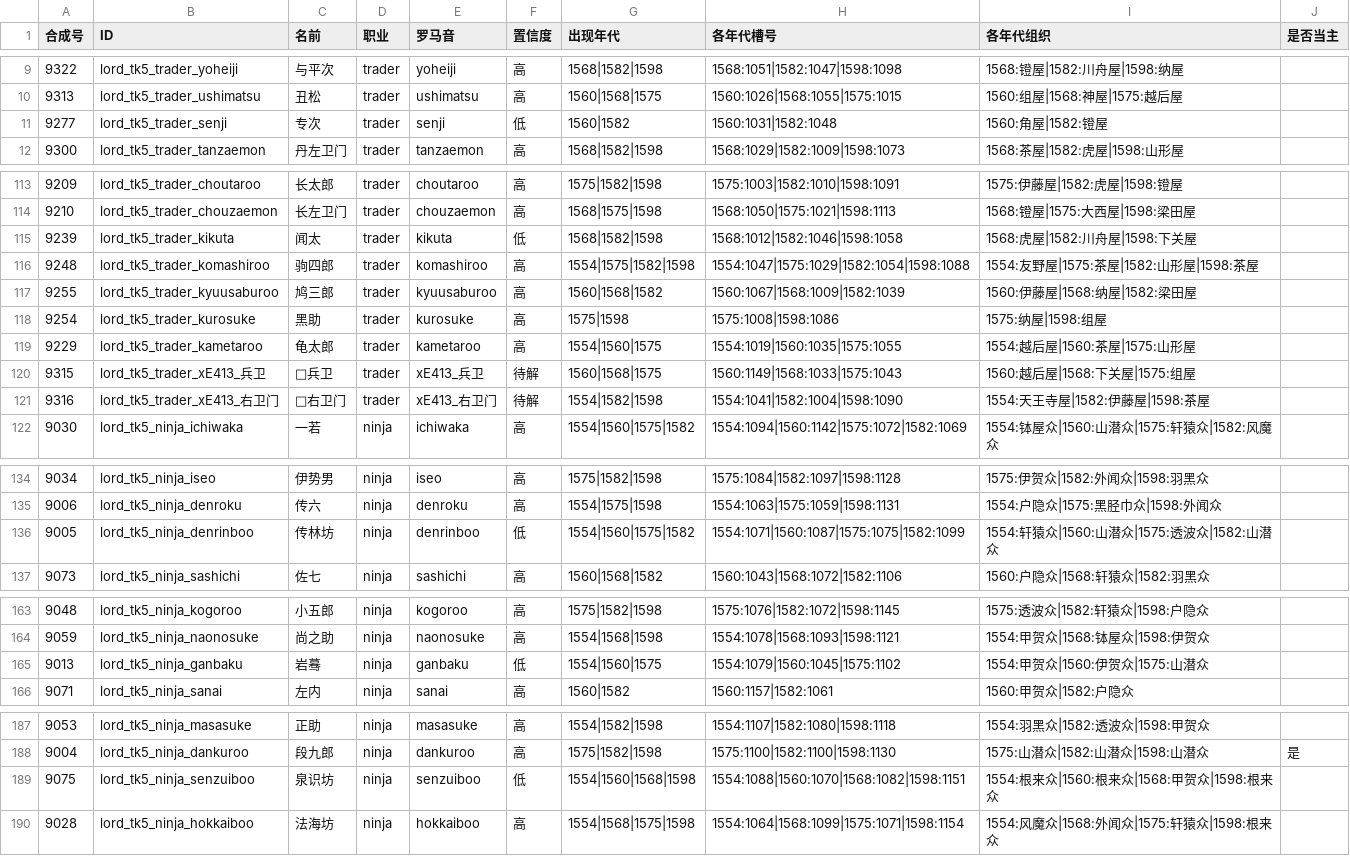
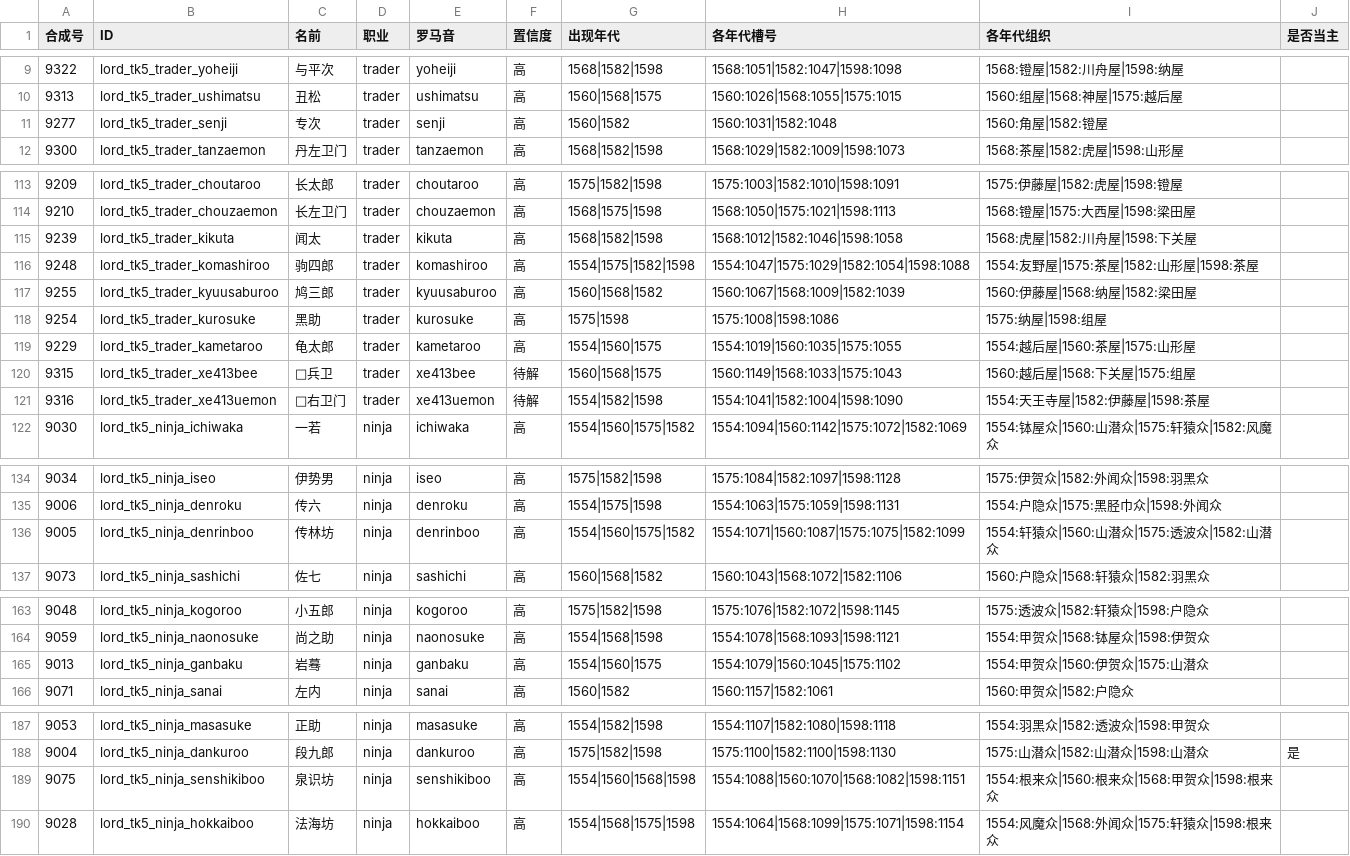
Before and after one commit to yaodongcheng/QiKanExampleMod, a CSV file: Knowledge/太阁5/骑砍2织丰角色ID对应/泛用heroID表_20260912.csv, drawn as a sheet; only a part is shown, gaps mark what is left out; the diff covers the shown part only.

```diff
--- a/Knowledge/太阁5/骑砍2织丰角色ID对应/泛用heroID表_20260912.csv
+++ b/Knowledge/太阁5/骑砍2织丰角色ID对应/泛用heroID表_20260912.csv
@@ -10,3 +10,3 @@
 9313,lord_tk5_trader_ushimatsu,丑松,trader,ushimatsu,高,1560|1568|1575,1560:1026|1568:1055|1575:1015,1560:组屋|1568:神屋|1575:越后屋,
-9277,lord_tk5_trader_senji,专次,trader,senji,低,1560|1582,1560:1031|1582:1048,1560:角屋|1582:镫屋,
+9277,lord_tk5_trader_senji,专次,trader,senji,高,1560|1582,1560:1031|1582:1048,1560:角屋|1582:镫屋,
 9300,lord_tk5_trader_tanzaemon,丹左卫门,trader,tanzaemon,高,1568|1582|1598,1568:1029|1582:1009|1598:1073,1568:茶屋|1582:虎屋|1598:山形屋,
@@ -114,3 +114,3 @@
 9210,lord_tk5_trader_chouzaemon,长左卫门,trader,chouzaemon,高,1568|1575|1598,1568:1050|1575:1021|1598:1113,1568:镫屋|1575:大西屋|1598:梁田屋,
-9239,lord_tk5_trader_kikuta,闻太,trader,kikuta,低,1568|1582|1598,1568:1012|1582:1046|1598:1058,1568:虎屋|1582:川舟屋|1598:下关屋,
+9239,lord_tk5_trader_kikuta,闻太,trader,kikuta,高,1568|1582|1598,1568:1012|1582:1046|1598:1058,1568:虎屋|1582:川舟屋|1598:下关屋,
 9248,lord_tk5_trader_komashiroo,驹四郎,trader,komashiroo,高,1554|1575|1582|1598,1554:1047|1575:1029|1582:1054|1598:1088,1554:友野屋|1575:茶屋|1582:山形屋|1598:茶屋,
@@ -119,4 +119,4 @@
 9229,lord_tk5_trader_kametaroo,龟太郎,trader,kametaroo,高,1554|1560|1575,1554:1019|1560:1035|1575:1055,1554:越后屋|1560:茶屋|1575:山形屋,
-9315,lord_tk5_trader_xE413_兵卫,兵卫,trader,xE413_兵卫,待解,1560|1568|1575,1560:1149|1568:1033|1575:1043,1560:越后屋|1568:下关屋|1575:组屋,
-9316,lord_tk5_trader_xE413_右卫门,右卫门,trader,xE413_右卫门,待解,1554|1582|1598,1554:1041|1582:1004|1598:1090,1554:天王寺屋|1582:伊藤屋|1598:茶屋,
+9315,lord_tk5_trader_xe413bee,兵卫,trader,xe413bee,待解,1560|1568|1575,1560:1149|1568:1033|1575:1043,1560:越后屋|1568:下关屋|1575:组屋,
+9316,lord_tk5_trader_xe413uemon,右卫门,trader,xe413uemon,待解,1554|1582|1598,1554:1041|1582:1004|1598:1090,1554:天王寺屋|1582:伊藤屋|1598:茶屋,
 9030,lord_tk5_ninja_ichiwaka,一若,ninja,ichiwaka,高,1554|1560|1575|1582,1554:1094|1560:1142|1575:1072|1582:1069,1554:钵屋众|1560:山潜众|1575:轩猿众|1582:风魔众,
@@ -135,3 +135,3 @@
 9006,lord_tk5_ninja_denroku,传六,ninja,denroku,高,1554|1575|1598,1554:1063|1575:1059|1598:1131,1554:户隐众|1575:黑胫巾众|1598:外闻众,
-9005,lord_tk5_ninja_denrinboo,传林坊,ninja,denrinboo,低,1554|1560|1575|1582,1554:1071|1560:1087|1575:1075|1582:1099,1554:轩猿众|1560:山潜众|1575:透波众|1582:山潜众,
+9005,lord_tk5_ninja_denrinboo,传林坊,ninja,denrinboo,高,1554|1560|1575|1582,1554:1071|1560:1087|1575:1075|1582:1099,1554:轩猿众|1560:山潜众|1575:透波众|1582:山潜众,
 9073,lord_tk5_ninja_sashichi,佐七,ninja,sashichi,高,1560|1568|1582,1560:1043|1568:1072|1582:1106,1560:户隐众|1568:轩猿众|1582:羽黑众,
@@ -164,3 +164,3 @@
 9059,lord_tk5_ninja_naonosuke,尚之助,ninja,naonosuke,高,1554|1568|1598,1554:1078|1568:1093|1598:1121,1554:甲贺众|1568:钵屋众|1598:伊贺众,
-9013,lord_tk5_ninja_ganbaku,岩蓦,ninja,ganbaku,低,1554|1560|1575,1554:1079|1560:1045|1575:1102,1554:甲贺众|1560:伊贺众|1575:山潜众,
+9013,lord_tk5_ninja_ganbaku,岩蓦,ninja,ganbaku,高,1554|1560|1575,1554:1079|1560:1045|1575:1102,1554:甲贺众|1560:伊贺众|1575:山潜众,
 9071,lord_tk5_ninja_sanai,左内,ninja,sanai,高,1560|1582,1560:1157|1582:1061,1560:甲贺众|1582:户隐众,
@@ -188,3 +188,3 @@
 9004,lord_tk5_ninja_dankuroo,段九郎,ninja,dankuroo,高,1575|1582|1598,1575:1100|1582:1100|1598:1130,1575:山潜众|1582:山潜众|1598:山潜众,是
-9075,lord_tk5_ninja_senzuiboo,泉识坊,ninja,senzuiboo,低,1554|1560|1568|1598,1554:1088|1560:1070|1568:1082|1598:1151,1554:根来众|1560:根来众|1568:甲贺众|1598:根来众,
+9075,lord_tk5_ninja_senshikiboo,泉识坊,ninja,senshikiboo,高,1554|1560|1568|1598,1554:1088|1560:1070|1568:1082|1598:1151,1554:根来众|1560:根来众|1568:甲贺众|1598:根来众,
 9028,lord_tk5_ninja_hokkaiboo,法海坊,ninja,hokkaiboo,高,1554|1568|1575|1598,1554:1064|1568:1099|1575:1071|1598:1154,1554:风魔众|1568:外闻众|1575:轩猿众|1598:根来众,
```
Also changed, not shown: 2 edited cells elsewhere in this file, Knowledge/太阁5/骑砍2织丰角色ID对应/csv/Clan.csv, Knowledge/太阁5/骑砍2织丰角色ID对应/csv/Culture.csv, 24 other files.
